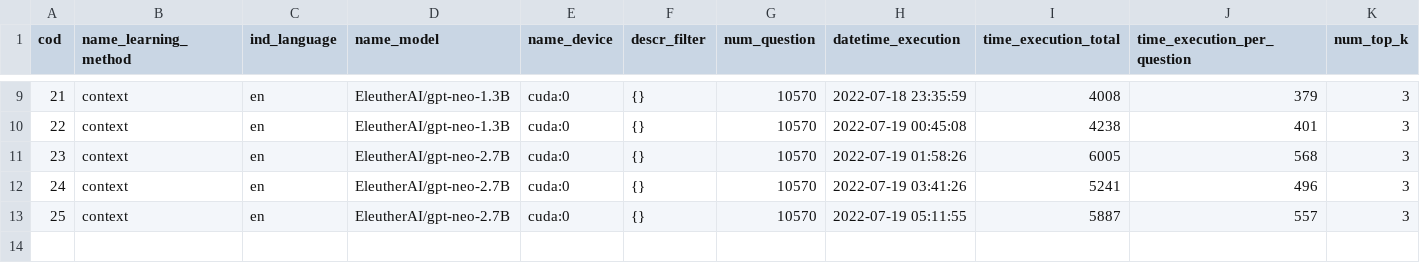
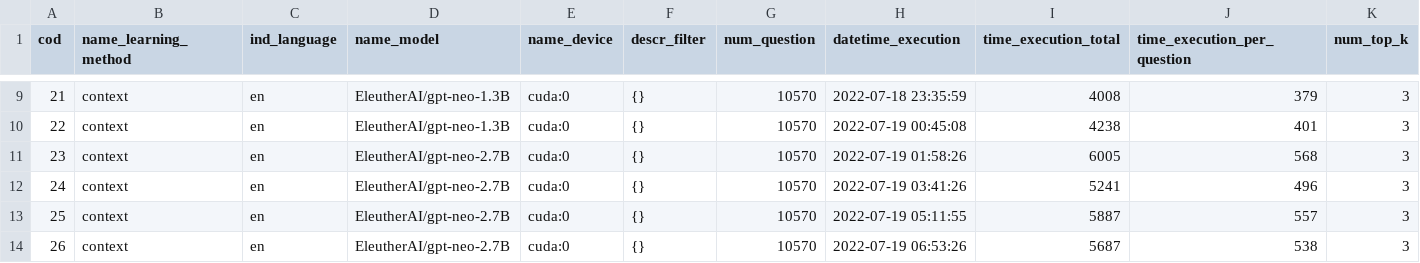
Before and after one commit to marcusborela/exqa-complearning, a CSV file: data/tab_evaluation.csv, drawn as a sheet; only a part is shown, gaps mark what is left out; rows hold the shown columns only; the diff names each change by its address in the sheet, - before the commit and + after, or states it on an @@ line.

```diff
--- a/data/tab_evaluation.csv
+++ b/data/tab_evaluation.csv
+row 14: 26 | context | en | EleutherAI/gpt-neo-2.7B | cuda:0 | {} | 10570 | 2022-07-19 06:53:26 | 5687 | 538 | 3
```
Also changed, not shown: data/tab_calculated_metric.csv, 1 other file.
